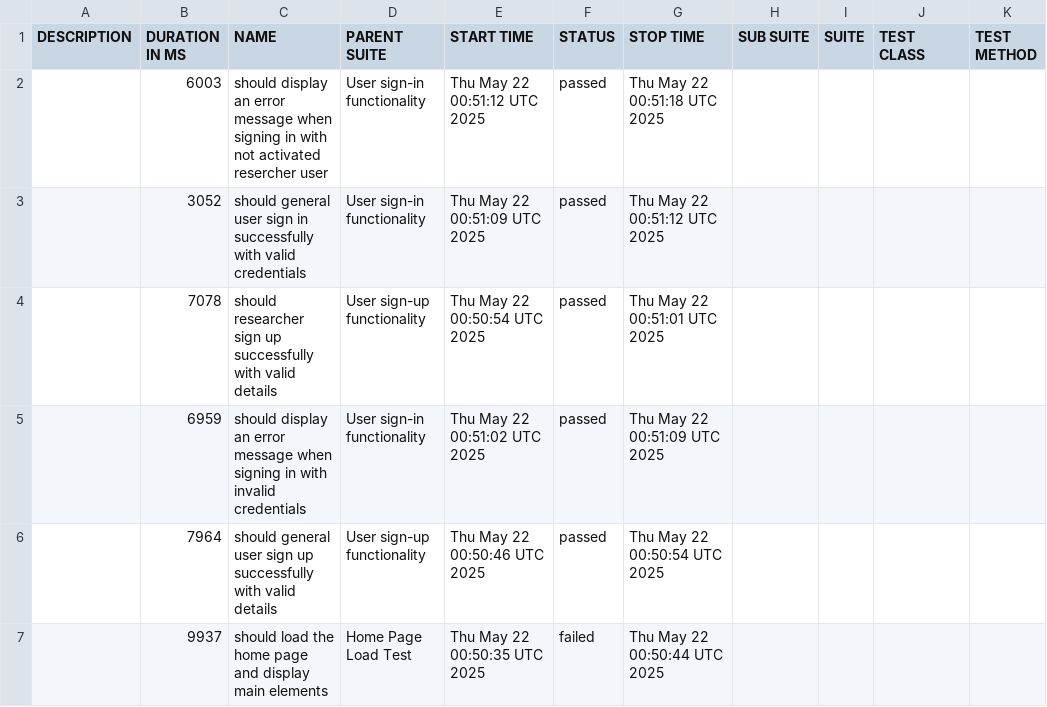
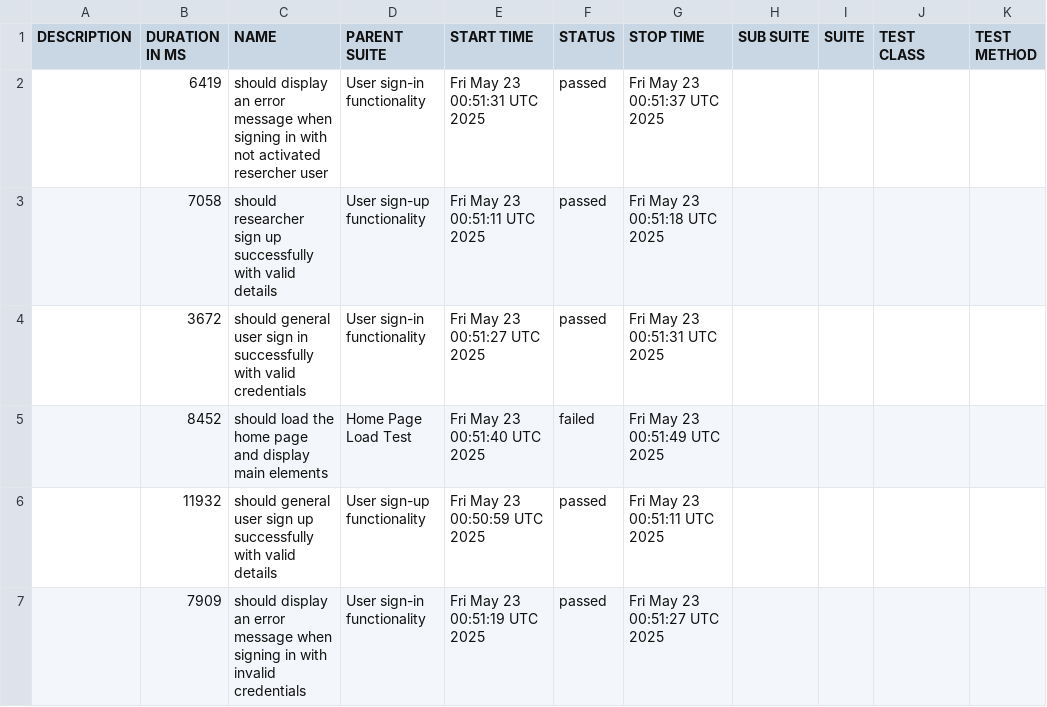
Before and after one commit to udanawetthasinghe/dis, a CSV file: data/suites.csv, drawn as a sheet.

```diff
--- a/data/suites.csv
+++ b/data/suites.csv
@@ -1,7 +1,7 @@
 "DESCRIPTION","DURATION IN MS","NAME","PARENT SUITE","START TIME","STATUS","STOP TIME","SUB SUITE","SUITE","TEST CLASS","TEST METHOD"
-"","6003","should display an error message when signing in with not activated resercher user","User sign-in functionality","Thu May 22 00:51:12 UTC 2025","passed","Thu May 22 00:51:18 UTC 2025","","","",""
-"","3052","should general user sign in successfully with valid credentials","User sign-in functionality","Thu May 22 00:51:09 UTC 2025","passed","Thu May 22 00:51:12 UTC 2025","","","",""
-"","7078","should researcher sign up successfully with valid details","User sign-up functionality","Thu May 22 00:50:54 UTC 2025","passed","Thu May 22 00:51:01 UTC 2025","","","",""
-"","6959","should display an error message when signing in with invalid credentials","User sign-in functionality","Thu May 22 00:51:02 UTC 2025","passed","Thu May 22 00:51:09 UTC 2025","","","",""
-"","7964","should general user sign up successfully with valid details","User sign-up functionality","Thu May 22 00:50:46 UTC 2025","passed","Thu May 22 00:50:54 UTC 2025","","","",""
-"","9937","should load the home page and display main elements","Home Page Load Test","Thu May 22 00:50:35 UTC 2025","failed","Thu May 22 00:50:44 UTC 2025","","","",""
+"","6419","should display an error message when signing in with not activated resercher user","User sign-in functionality","Fri May 23 00:51:31 UTC 2025","passed","Fri May 23 00:51:37 UTC 2025","","","",""
+"","7058","should researcher sign up successfully with valid details","User sign-up functionality","Fri May 23 00:51:11 UTC 2025","passed","Fri May 23 00:51:18 UTC 2025","","","",""
+"","3672","should general user sign in successfully with valid credentials","User sign-in functionality","Fri May 23 00:51:27 UTC 2025","passed","Fri May 23 00:51:31 UTC 2025","","","",""
+"","8452","should load the home page and display main elements","Home Page Load Test","Fri May 23 00:51:40 UTC 2025","failed","Fri May 23 00:51:49 UTC 2025","","","",""
+"","11932","should general user sign up successfully with valid details","User sign-up functionality","Fri May 23 00:50:59 UTC 2025","passed","Fri May 23 00:51:11 UTC 2025","","","",""
+"","7909","should display an error message when signing in with invalid credentials","User sign-in functionality","Fri May 23 00:51:19 UTC 2025","passed","Fri May 23 00:51:27 UTC 2025","","","",""
```
Also changed, not shown: 27 other files.
